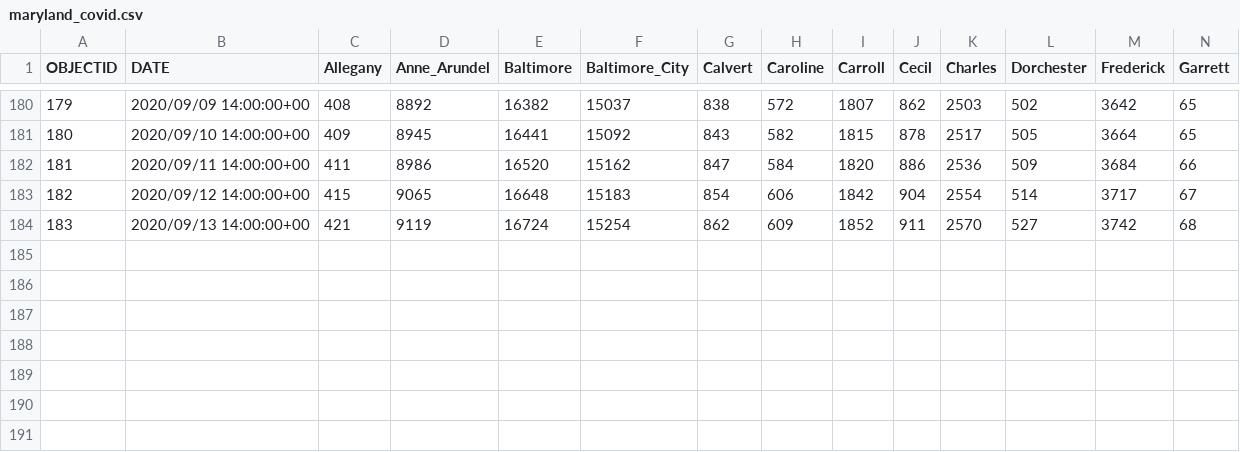
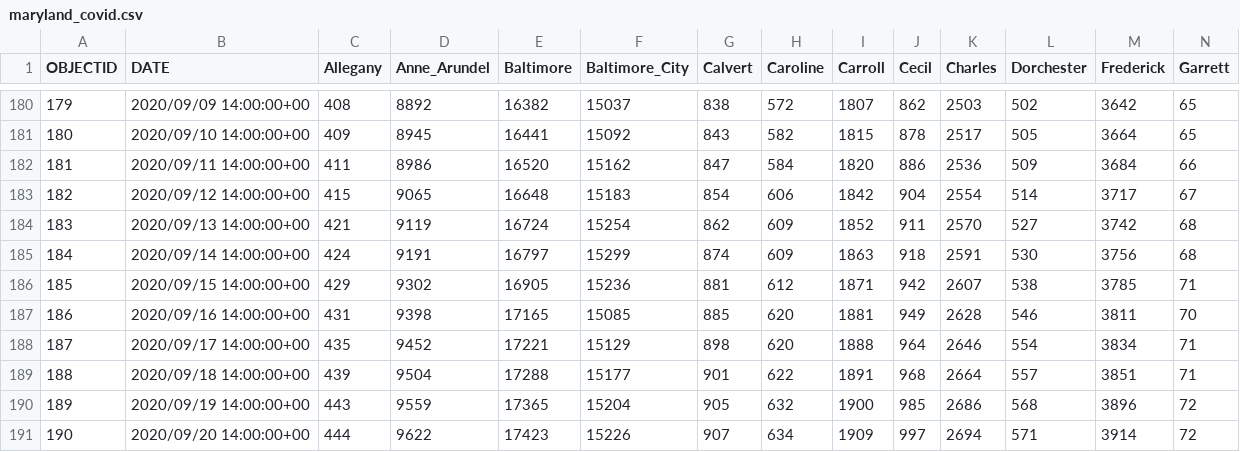
Before and after one commit to katiesegreti/health, a CSV file: maryland_covid.csv, drawn as a sheet; only a part is shown, gaps mark what is left out; rows hold the shown columns only; the diff names each change by its address in the sheet, - before the commit and + after, or states it on an @@ line.

```diff
--- a/maryland_covid.csv
+++ b/maryland_covid.csv
+row 185: 184 | 2020/09/14 14:00:00+00 | 424 | 9191 | 16797 | 15299 | 874 | 609 | 1863 | 918 | 2591 | 530 | 3756 | 68
+row 186: 185 | 2020/09/15 14:00:00+00 | 429 | 9302 | 16905 | 15236 | 881 | 612 | 1871 | 942 | 2607 | 538 | 3785 | 71
+row 187: 186 | 2020/09/16 14:00:00+00 | 431 | 9398 | 17165 | 15085 | 885 | 620 | 1881 | 949 | 2628 | 546 | 3811 | 70
+row 188: 187 | 2020/09/17 14:00:00+00 | 435 | 9452 | 17221 | 15129 | 898 | 620 | 1888 | 964 | 2646 | 554 | 3834 | 71
+row 189: 188 | 2020/09/18 14:00:00+00 | 439 | 9504 | 17288 | 15177 | 901 | 622 | 1891 | 968 | 2664 | 557 | 3851 | 71
+row 190: 189 | 2020/09/19 14:00:00+00 | 443 | 9559 | 17365 | 15204 | 905 | 632 | 1900 | 985 | 2686 | 568 | 3896 | 72
+row 191: 190 | 2020/09/20 14:00:00+00 | 444 | 9622 | 17423 | 15226 | 907 | 634 | 1909 | 997 | 2694 | 571 | 3914 | 72
```
Also changed, not shown: newyork_covid.csv, 4 other files.
